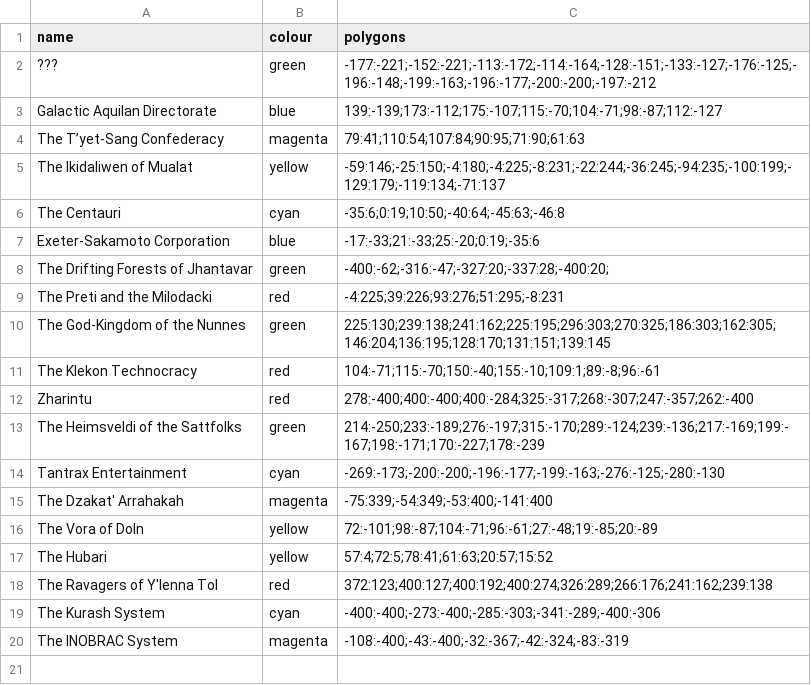
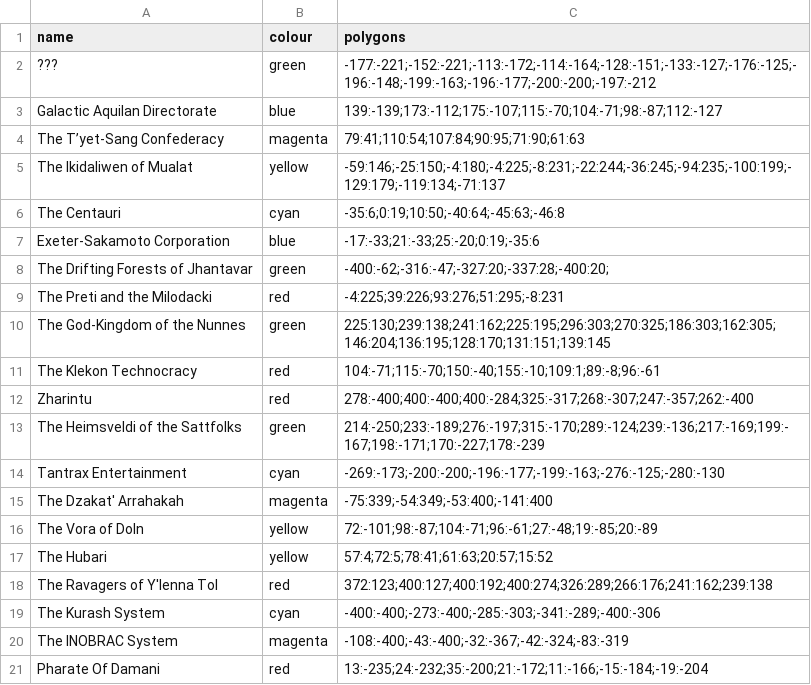
Before and after one commit to ophereon/StarMap, a CSV file: claims.csv, drawn as a sheet.

```diff
--- a/claims.csv
+++ b/claims.csv
@@ -20 +20,2 @@ The Kurash System,cyan,-400:-400;-273:-400;-285:-303;-341:-289;-400:-306
 The INOBRAC System,magenta,-108:-400;-43:-400;-32:-367;-42:-324;-83:-319
+Pharate Of Damani,red,13:-235;24:-232;35:-200;21:-172;11:-166;-15:-184;-19:-204
```
Also changed, not shown: systems.csv, 2 other files.
